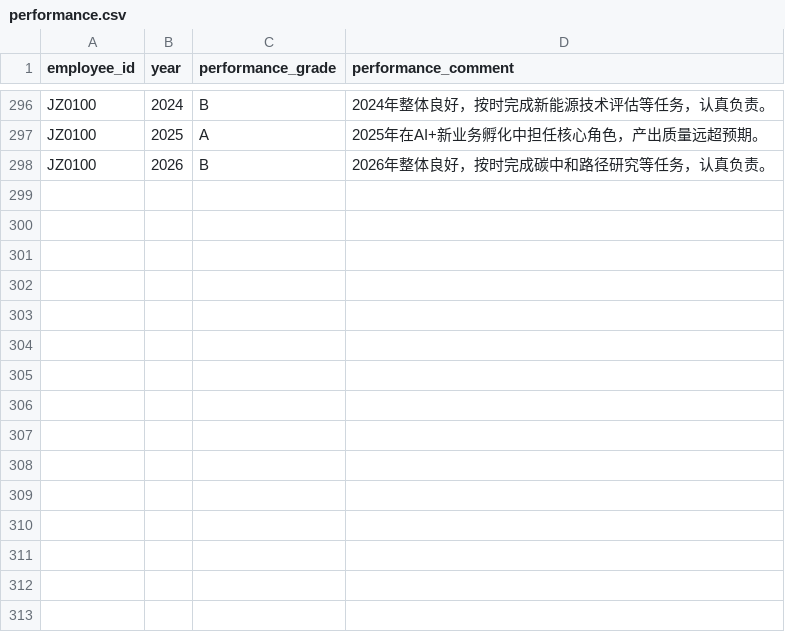
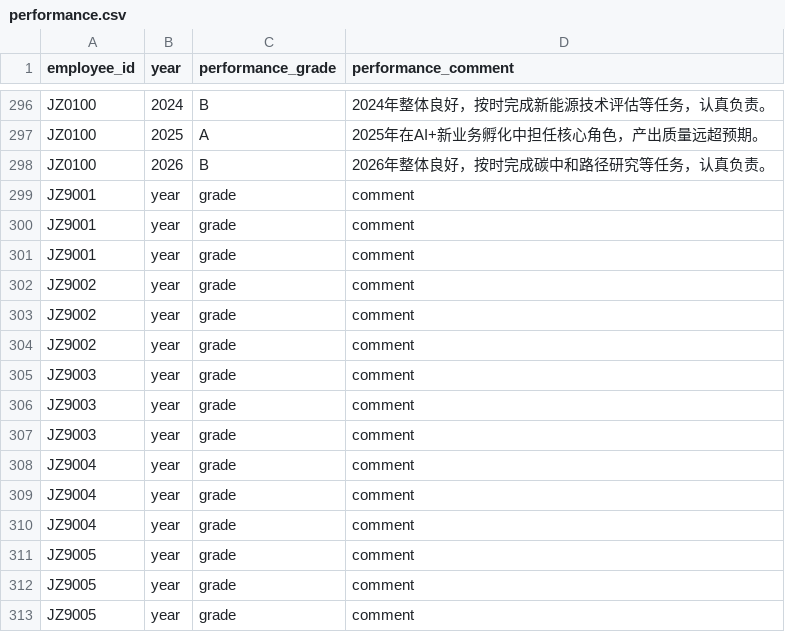
Before and after one commit to dreamrain314/talent-compass, a CSV file: data/raw/performance.csv, drawn as a sheet; only a part is shown, gaps mark what is left out; the diff names each change by its address in the sheet, - before the commit and + after, or states it on an @@ line.

```diff
--- a/data/raw/performance.csv
+++ b/data/raw/performance.csv
+row 299: JZ9001 | year | grade | comment
+row 300: JZ9001 | year | grade | comment
+row 301: JZ9001 | year | grade | comment
+row 302: JZ9002 | year | grade | comment
+row 303: JZ9002 | year | grade | comment
+row 304: JZ9002 | year | grade | comment
+row 305: JZ9003 | year | grade | comment
+row 306: JZ9003 | year | grade | comment
+row 307: JZ9003 | year | grade | comment
+row 308: JZ9004 | year | grade | comment
+row 309: JZ9004 | year | grade | comment
+row 310: JZ9004 | year | grade | comment
+row 311: JZ9005 | year | grade | comment
+row 312: JZ9005 | year | grade | comment
+row 313: JZ9005 | year | grade | comment
```
Also changed, not shown: data/raw/employees.csv, data/raw/evaluation_360.csv, 7 other files.
